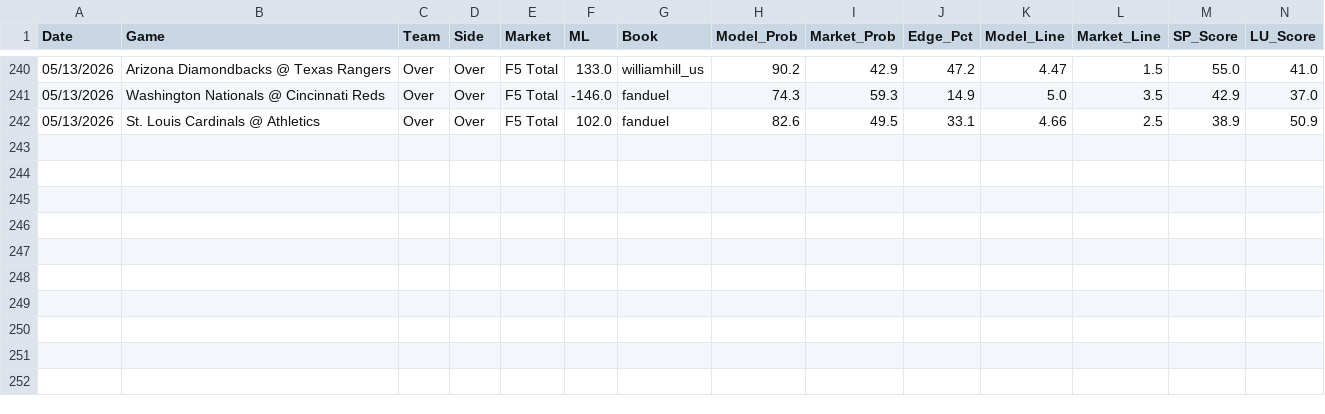
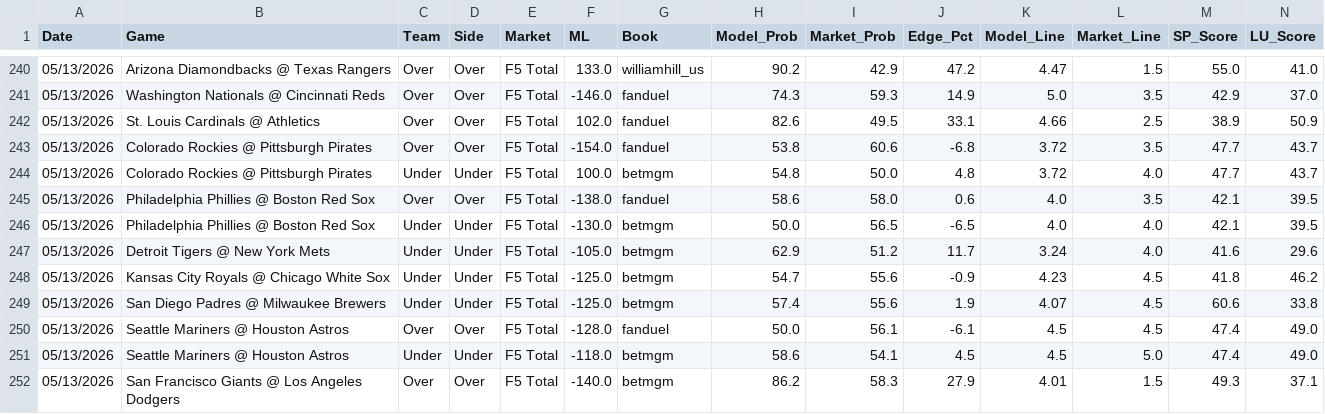
Before and after one commit to reesesetzer-pro/mlb-f5-model, a CSV file: model_picks.csv, drawn as a sheet; only a part is shown, gaps mark what is left out; rows hold the shown columns only; the diff names each change by its address in the sheet, - before the commit and + after, or states it on an @@ line.

Commit message:
picks: sync 2026-05-13

```diff
--- a/model_picks.csv
+++ b/model_picks.csv
+row 243: 05/13/2026 | Colorado Rockies @ Pittsburgh Pirates | Over | Over | F5 Total | -154.0 | fanduel | 53.8 | 60.6 | -6.8 | 3.72 | 3.5 | 47.7 | 43.7
+row 244: 05/13/2026 | Colorado Rockies @ Pittsburgh Pirates | Under | Under | F5 Total | 100.0 | betmgm | 54.8 | 50.0 | 4.8 | 3.72 | 4.0 | 47.7 | 43.7
+row 245: 05/13/2026 | Philadelphia Phillies @ Boston Red Sox | Over | Over | F5 Total | -138.0 | fanduel | 58.6 | 58.0 | 0.6 | 4.0 | 3.5 | 42.1 | 39.5
+row 246: 05/13/2026 | Philadelphia Phillies @ Boston Red Sox | Under | Under | F5 Total | -130.0 | betmgm | 50.0 | 56.5 | -6.5 | 4.0 | 4.0 | 42.1 | 39.5
+row 247: 05/13/2026 | Detroit Tigers @ New York Mets | Under | Under | F5 Total | -105.0 | betmgm | 62.9 | 51.2 | 11.7 | 3.24 | 4.0 | 41.6 | 29.6
+row 248: 05/13/2026 | Kansas City Royals @ Chicago White Sox | Under | Under | F5 Total | -125.0 | betmgm | 54.7 | 55.6 | -0.9 | 4.23 | 4.5 | 41.8 | 46.2
+row 249: 05/13/2026 | San Diego Padres @ Milwaukee Brewers | Under | Under | F5 Total | -125.0 | betmgm | 57.4 | 55.6 | 1.9 | 4.07 | 4.5 | 60.6 | 33.8
+row 250: 05/13/2026 | Seattle Mariners @ Houston Astros | Over | Over | F5 Total | -128.0 | fanduel | 50.0 | 56.1 | -6.1 | 4.5 | 4.5 | 47.4 | 49.0
+row 251: 05/13/2026 | Seattle Mariners @ Houston Astros | Under | Under | F5 Total | -118.0 | betmgm | 58.6 | 54.1 | 4.5 | 4.5 | 5.0 | 47.4 | 49.0
+row 252: 05/13/2026 | San Francisco Giants @ Los Angeles Dodgers | Over | Over | F5 Total | -140.0 | betmgm | 86.2 | 58.3 | 27.9 | 4.01 | 1.5 | 49.3 | 37.1
```
